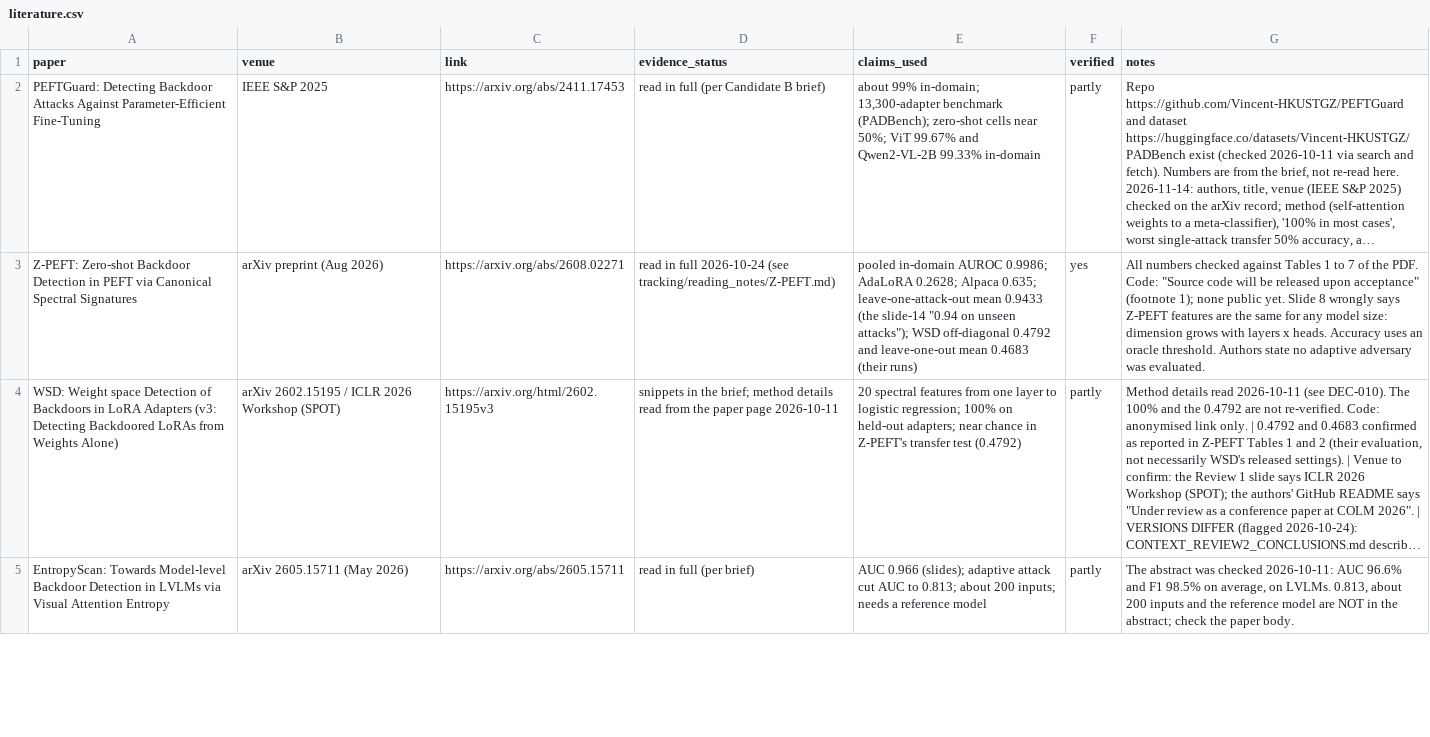
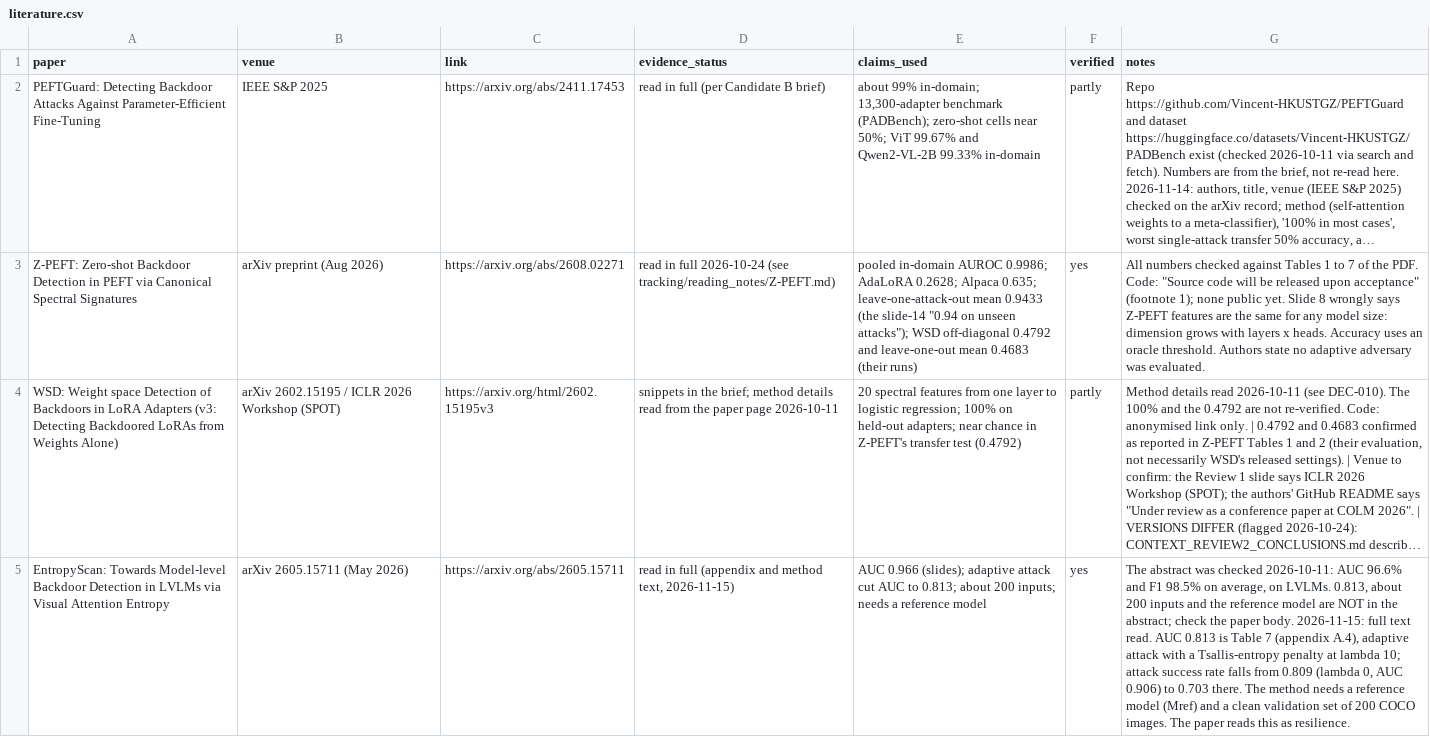
Before and after one commit to aarush-170/capstone-lora-backdoor-pilot, a CSV file: tracking/literature.csv, drawn as a sheet; only a part is shown; long unchanged cells end in …; the diff covers the shown part only; the diff names each change by its address in the sheet, - before the commit and + after, or states it on an @@ line.

```diff
--- a/tracking/literature.csv
+++ b/tracking/literature.csv
-D5 (evidence_status): read in full (per brief)
+D5 (evidence_status): read in full (appendix and method text, 2026-11-15)
-F5 (verified): partly
+F5 (verified): yes
-G5 (notes): …paper body.
+G5 (notes): …paper body. 2026-11-15: full text read. AUC 0.813 is Table 7 (appendix A.4), adaptive attack with a Tsallis-entropy penalty at lambda 10; attack success rate falls from 0.809 (lambda 0, AUC 0.906) to 0.703 there. The method needs a reference model (Mref) and a clean validation set of 200 COCO images. The paper reads this as resilience.
```
Also changed, not shown: 2 edited cells elsewhere in this file, 1 other file.
